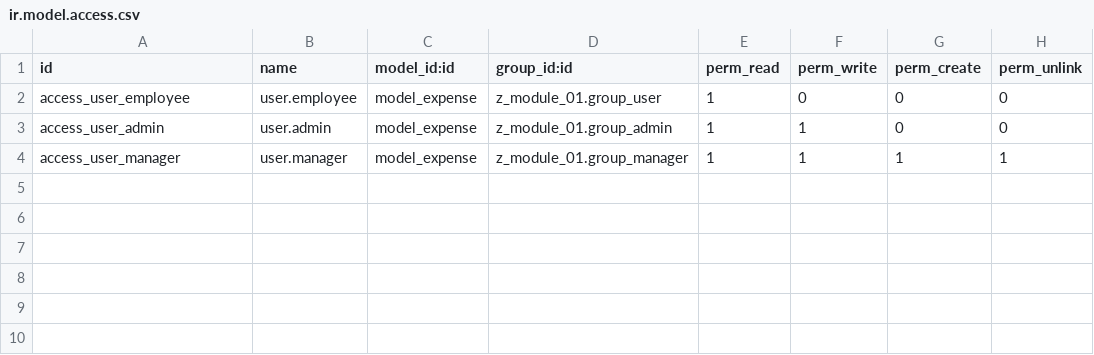
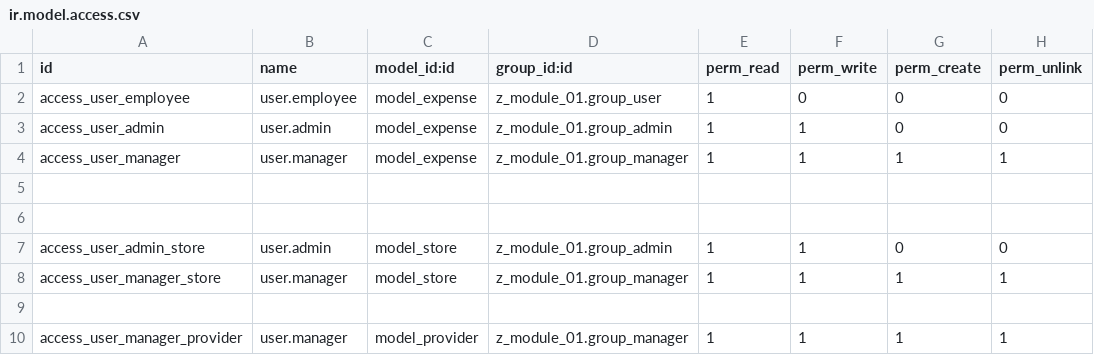
Before and after one commit to Hideyoshi942/Odoo17, a CSV file: odoobasic/z_module_01/security/ir.model.access.csv, drawn as a sheet.

Commit message:
This module learn about odoo

```diff
--- a/odoobasic/z_module_01/security/ir.model.access.csv
+++ b/odoobasic/z_module_01/security/ir.model.access.csv
@@ -4 +4,7 @@ access_user_admin,user.admin,model_expense,z_module_01.group_admin,1,1,0,0
 access_user_manager,user.manager,model_expense,z_module_01.group_manager,1,1,1,1
+
+
+access_user_admin_store,user.admin,model_store,z_module_01.group_admin,1,1,0,0
+access_user_manager_store,user.manager,model_store,z_module_01.group_manager,1,1,1,1
+
+access_user_manager_provider,user.manager,model_provider,z_module_01.group_manager,1,1,1,1
```
Also changed, not shown: 54 other files.
